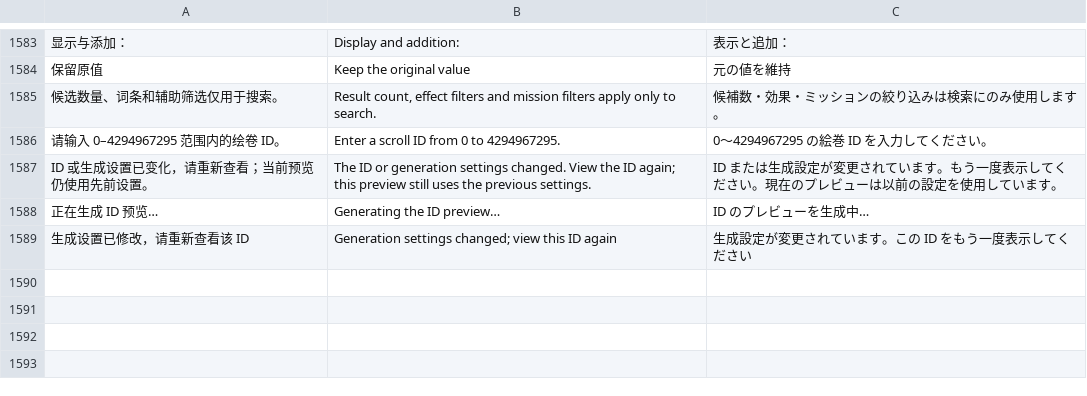
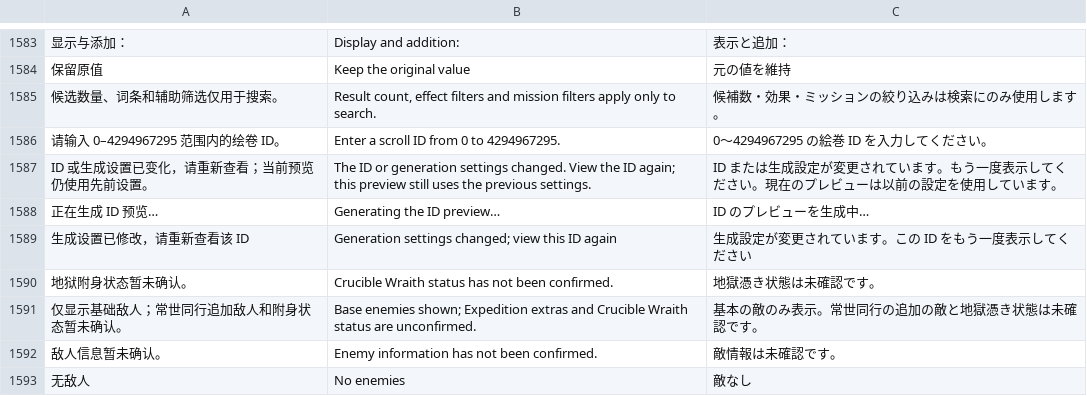
Before and after one commit to Master-Bayesian/Nioh3-Scroll-Generator, a TSV file: apps/workshop/ui-translations.tsv, drawn as a sheet; only a part is shown, gaps mark what is left out; the diff names each change by its address in the sheet, - before the commit and + after, or states it on an @@ line.

Commit message:
Preserve known enemy rosters when detailed states are unavailable

```diff
--- a/apps/workshop/ui-translations.tsv
+++ b/apps/workshop/ui-translations.tsv
+row 1590: 地狱附身状态暂未确认。 | Crucible Wraith status has not been confirmed. | 地獄憑き状態は未確認です。
+row 1591: 仅显示基础敌人；常世同行追加敌人和附身状态暂未确认。 | Base enemies shown; Expedition extras and Crucible Wraith status are unconfirmed. | 基本の敵のみ表示。常世同行の追加の敵と地獄憑き状態は未確認です。
+row 1592: 敌人信息暂未确认。 | Enemy information has not been confirmed. | 敵情報は未確認です。
+row 1593: 无敌人 | No enemies | 敵なし
```
Also changed, not shown: 16 other files.
